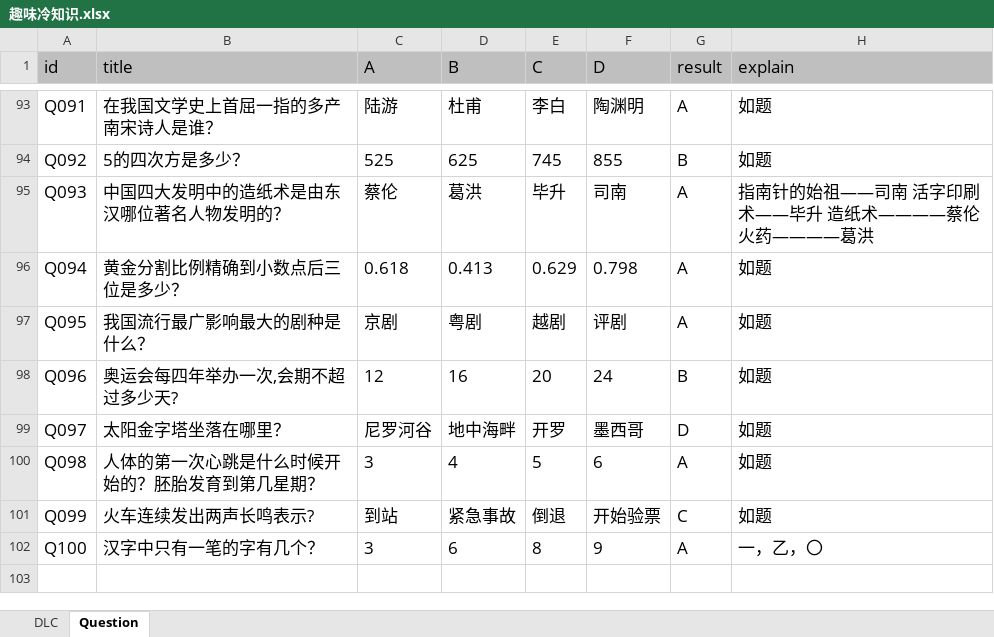
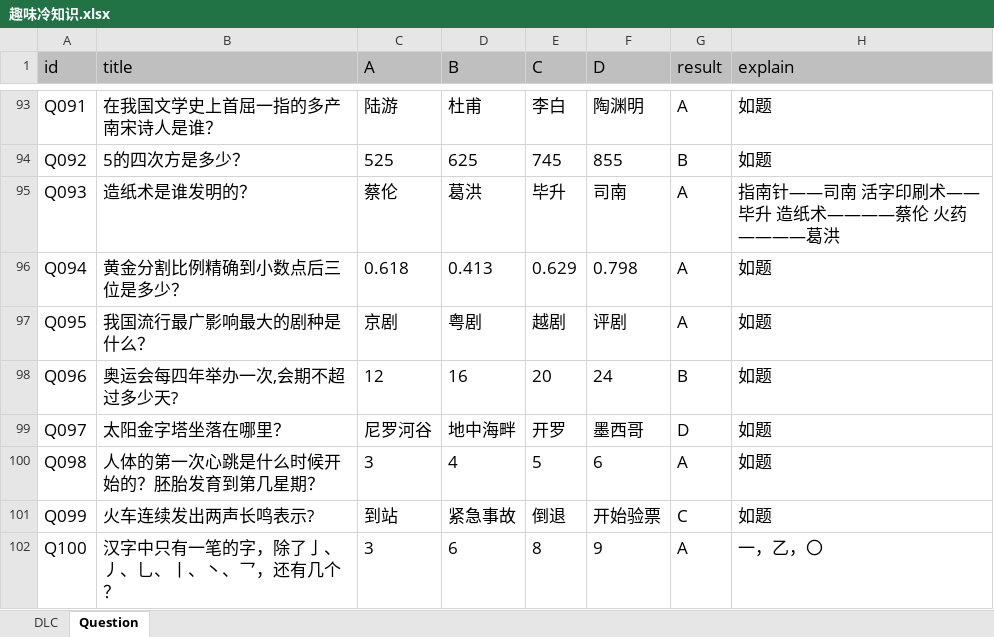
Before and after one commit to zzmingo/PuzzleSister, an Excel workbook: xlsx/builtin/趣味冷知识.xlsx, sheet Question, drawn as a sheet; only a part is shown, gaps mark what is left out; values as stored, in another font and other column widths than the file's, no borders; the diff names each change by its address in the sheet, - before the commit and + after, or states it on an @@ line.

```diff
--- a/xlsx/builtin/趣味冷知识.xlsx (sheet Question)
+++ b/xlsx/builtin/趣味冷知识.xlsx (sheet Question)
-B95 (title): 中国四大发明中的造纸术是由东汉哪位著名人物发明的？
+B95 (title): 造纸术是谁发明的？
-H95 (explain): 指南针的始祖——司南 活字印刷术——毕升 造纸术————蔡伦 火药————葛洪
+H95 (explain): 指南针——司南 活字印刷术——毕升 造纸术————蔡伦 火药————葛洪
-B102 (title): 汉字中只有一笔的字有几个？
+B102 (title): 汉字中只有一笔的字，除了亅、丿、乚、丨、丶、乛，还有几个？
```
Also changed, not shown: xlsx/builtin/动物趣多多.xlsx, 3 other files.
